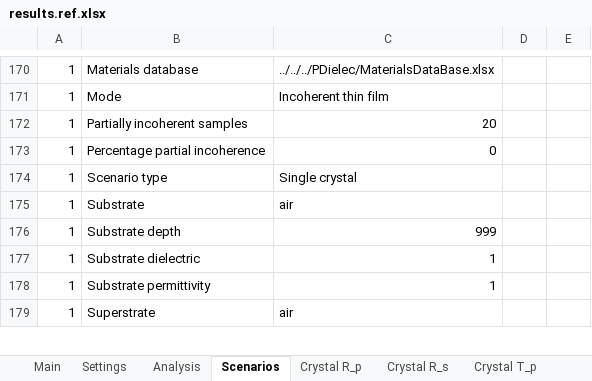
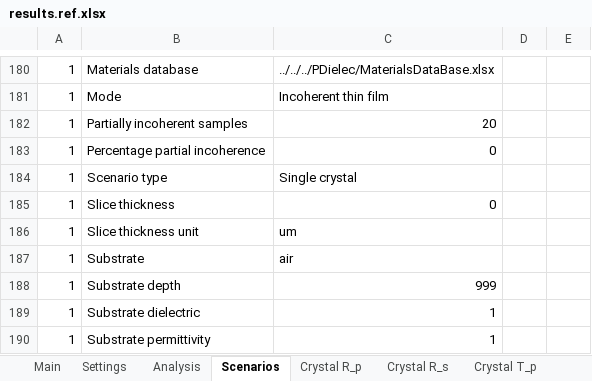
Before and after one commit to JohnKendrick/PDielec, an Excel workbook: Examples/SingleCrystal/L-alanine/results.ref.xlsx, sheet Scenarios, drawn as a sheet; only a part is shown, gaps mark what is left out; the shorter side is filled out with more unchanged rows; values as stored, in another font and other column widths than the file's, no borders; the diff covers the shown part only; the diff names each change by its address in the sheet, - before the commit and + after, or states it on an @@ line.

Commit message:
Changes in the tests to accomodate the new slice option in the single crystal tab

```diff
--- a/Examples/SingleCrystal/L-alanine/results.ref.xlsx (sheet Scenarios)
+++ b/Examples/SingleCrystal/L-alanine/results.ref.xlsx (sheet Scenarios)
+row 185: 1 | Slice thickness | 0
+row 186: 1 | Slice thickness unit | um
```
Also changed, not shown: 10 added rows elsewhere in this sheet, Examples/Experiment/AlN/results.ref.xlsx, Examples/Experiment/constant/results.ref.xlsx, 9 other files.
